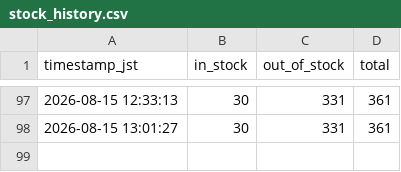
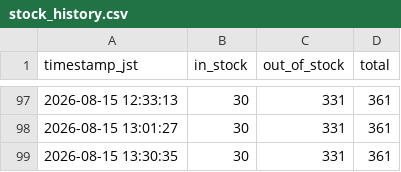
Before and after one commit to rimpeinishihara-cell/bloom-watch, a CSV file: data/stock_history.csv, drawn as a sheet; only a part is shown, gaps mark what is left out; the diff names each change by its address in the sheet, - before the commit and + after, or states it on an @@ line.

```diff
--- a/data/stock_history.csv
+++ b/data/stock_history.csv
+row 99: 2026-08-15 13:30:35 | 30 | 331 | 361
```
